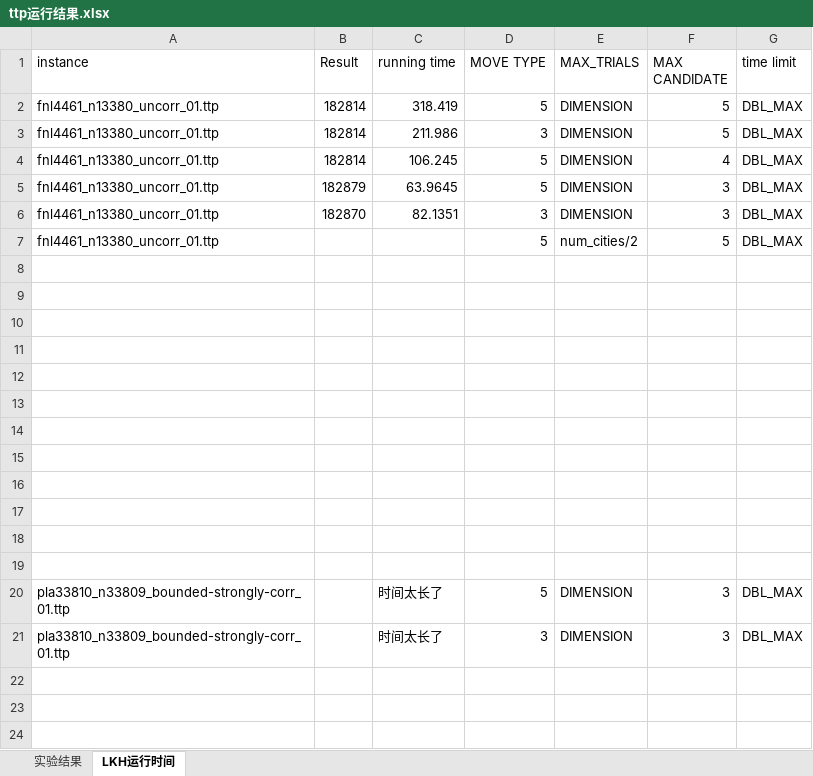
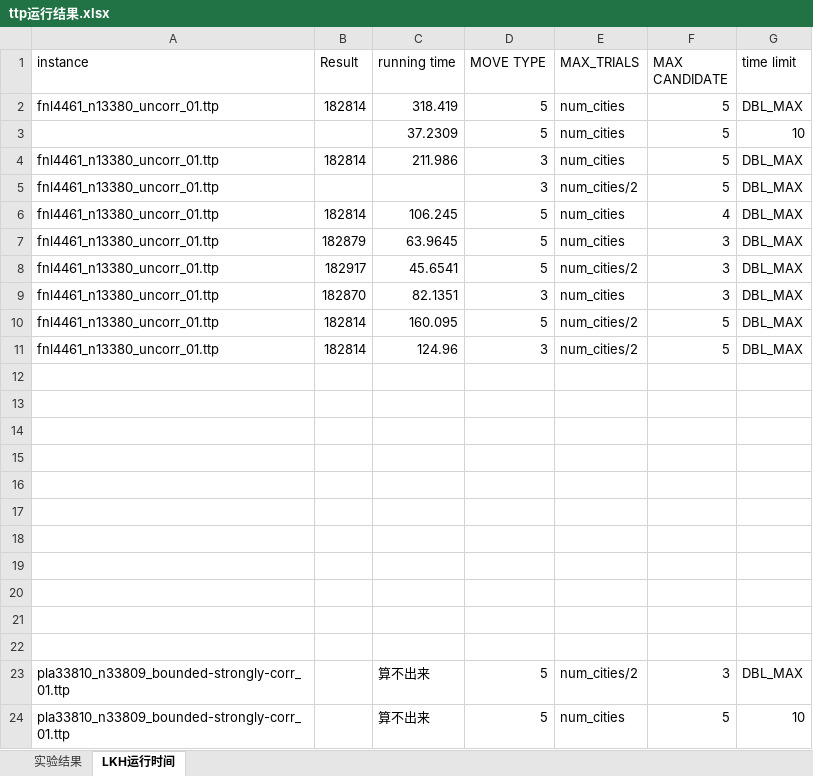
Before and after one commit to ssfc/npbenchmark, an Excel workbook: npbenchmark-main/travel_thief/LKH-origin/ttp运行结果.xlsx, sheet LKH运行时间, drawn as a sheet; values as stored, in another font and other column widths than the file's, no borders; removed rows and columns are numbered as before the commit, all else as after; the diff names each change by its address in the sheet, - before the commit and + after, or states it on an @@ line.

Commit message:
add time limit

```diff
--- a/npbenchmark-main/travel_thief/LKH-origin/ttp运行结果.xlsx (sheet LKH运行时间)
+++ b/npbenchmark-main/travel_thief/LKH-origin/ttp运行结果.xlsx (sheet LKH运行时间)
-E2 (MAX_TRIALS): DIMENSION
+E2 (MAX_TRIALS): num_cities
+row 3:  |  | 37.2309 | 5 | num_cities | 5 | 10
-E4 (MAX_TRIALS): DIMENSION
+E4 (MAX_TRIALS): num_cities
+row 5: fnl4461_n13380_uncorr_01.ttp |  |  | 3 | num_cities/2 | 5 | DBL_MAX
-E6:E7 (MAX_TRIALS): DIMENSION
+E6:E7 (MAX_TRIALS): num_cities
+row 8: fnl4461_n13380_uncorr_01.ttp | 182917 | 45.6541 | 5 | num_cities/2 | 3 | DBL_MAX
-E9 (MAX_TRIALS): DIMENSION
+E9 (MAX_TRIALS): num_cities
-B10 (Result): (empty)
+B10 (Result): 182814
-C10 (running time): (empty)
+C10 (running time): 160.095
+row 11: fnl4461_n13380_uncorr_01.ttp | 182814 | 124.96 | 3 | num_cities/2 | 5 | DBL_MAX
-row 19: (empty)
-C23 (running time): 时间太长了
+C23 (running time): 算不出来
-E23 (MAX_TRIALS): DIMENSION
+E23 (MAX_TRIALS): num_cities/2
-row 21: pla33810_n33809_bounded-strongly-corr_01.ttp |  | 时间太长了 | 3 | DIMENSION | 3 | DBL_MAX
+row 24: pla33810_n33809_bounded-strongly-corr_01.ttp |  | 算不出来 | 5 | num_cities | 5 | 10
```
Also changed, not shown: 1 other file.
